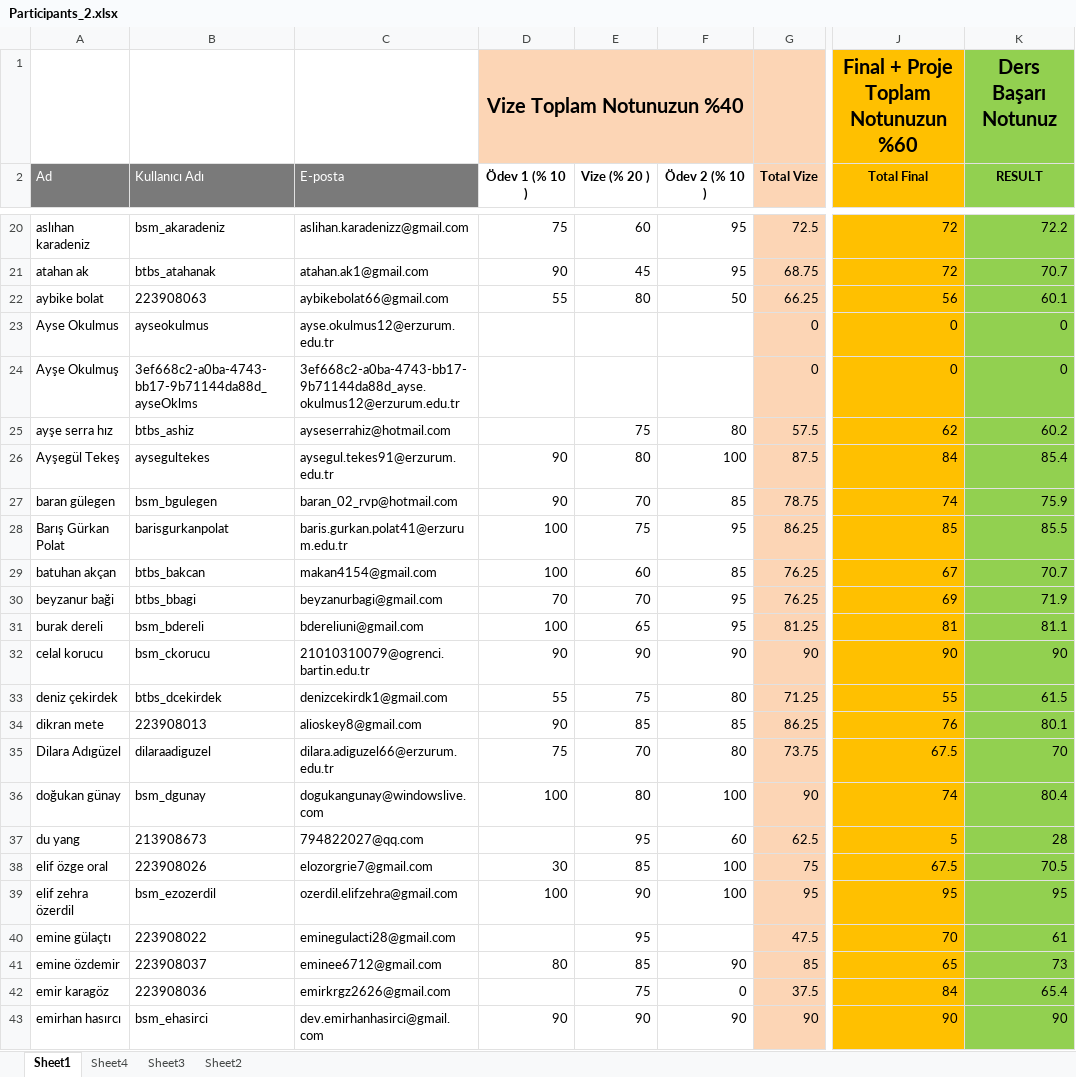
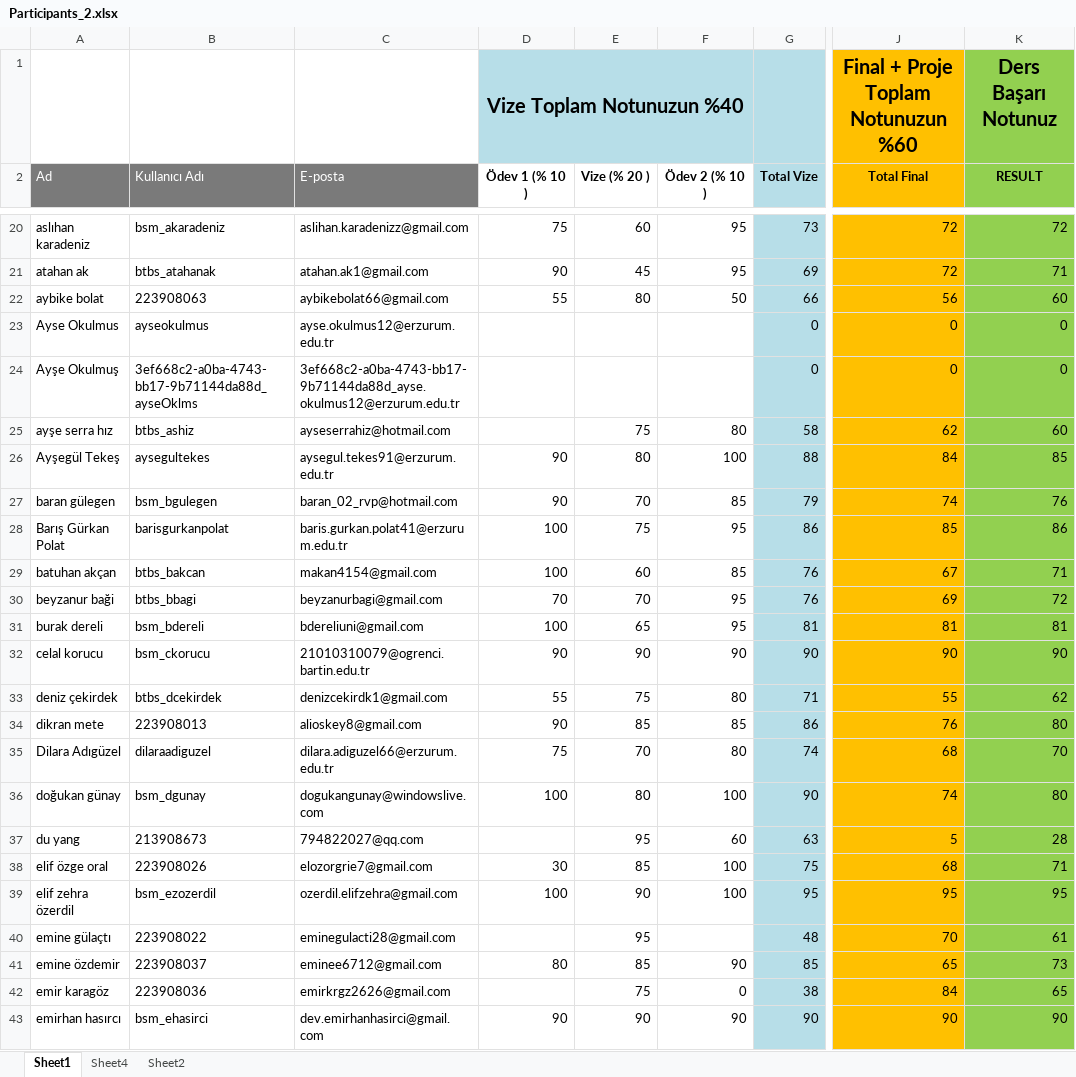
Before and after one commit to kemalcankara/anlp2024_fall, an Excel workbook: exam_results/Participants_2.xlsx, sheet Sheet1, drawn as a sheet; only a part is shown, gaps mark what is left out; values as stored, in another font and other column widths than the file's, no borders; the diff covers the shown part only; the diff names each change by its address in the sheet, - before the commit and + after, or states it on an @@ line.

```diff
--- a/exam_results/Participants_2.xlsx (sheet Sheet1)
+++ b/exam_results/Participants_2.xlsx (sheet Sheet1)
-sheet tab: Sheet3
-D1:G1 fill: #FCD5B5
+D1:G1 fill: #B7DEE8
-G2:G43 fill: #FCD5B5
+G2:G43 fill: #B7DEE8
-G20 (Total Vize): 72.5
+G20 (Total Vize): 73
-K20 (RESULT): 72.2
+K20 (RESULT): 72
-G21 (Total Vize): 68.75
+G21 (Total Vize): 69
-K21 (RESULT): 70.7
+K21 (RESULT): 71
-G22 (Total Vize): 66.25
+G22 (Total Vize): 66
-K22 (RESULT): 60.1
+K22 (RESULT): 60
-G25 (Total Vize): 57.5
+G25 (Total Vize): 58
-K25 (RESULT): 60.2
+K25 (RESULT): 60
-G26 (Total Vize): 87.5
+G26 (Total Vize): 88
-K26 (RESULT): 85.4
+K26 (RESULT): 85
-G27 (Total Vize): 78.75
+G27 (Total Vize): 79
-K27 (RESULT): 75.9
+K27 (RESULT): 76
-G28 (Total Vize): 86.25
+G28 (Total Vize): 86
-K28 (RESULT): 85.5
+K28 (RESULT): 86
-G29:G30 (Total Vize): 76.25
+G29:G30 (Total Vize): 76
-K29 (RESULT): 70.7
+K29 (RESULT): 71
-K30 (RESULT): 71.9
+K30 (RESULT): 72
-G31 (Total Vize): 81.25
+G31 (Total Vize): 81
-K31 (RESULT): 81.1
+K31 (RESULT): 81
-G33 (Total Vize): 71.25
+G33 (Total Vize): 71
-K33 (RESULT): 61.5
+K33 (RESULT): 62
-G34 (Total Vize): 86.25
+G34 (Total Vize): 86
-K34 (RESULT): 80.1
+K34 (RESULT): 80
-G35 (Total Vize): 73.75
+G35 (Total Vize): 74
-J35 (Total Final): 67.5
+J35 (Total Final): 68
-K36 (RESULT): 80.4
+K36 (RESULT): 80
-G37 (Total Vize): 62.5
+G37 (Total Vize): 63
-J38 (Total Final): 67.5
+J38 (Total Final): 68
-K38 (RESULT): 70.5
+K38 (RESULT): 71
-G40 (Total Vize): 47.5
+G40 (Total Vize): 48
-G42 (Total Vize): 37.5
+G42 (Total Vize): 38
-K42 (RESULT): 65.4
+K42 (RESULT): 65
```
Also changed, not shown: 144 edited cells and cell formats elsewhere in this sheet, sheet Sheet4, 8 other files.
